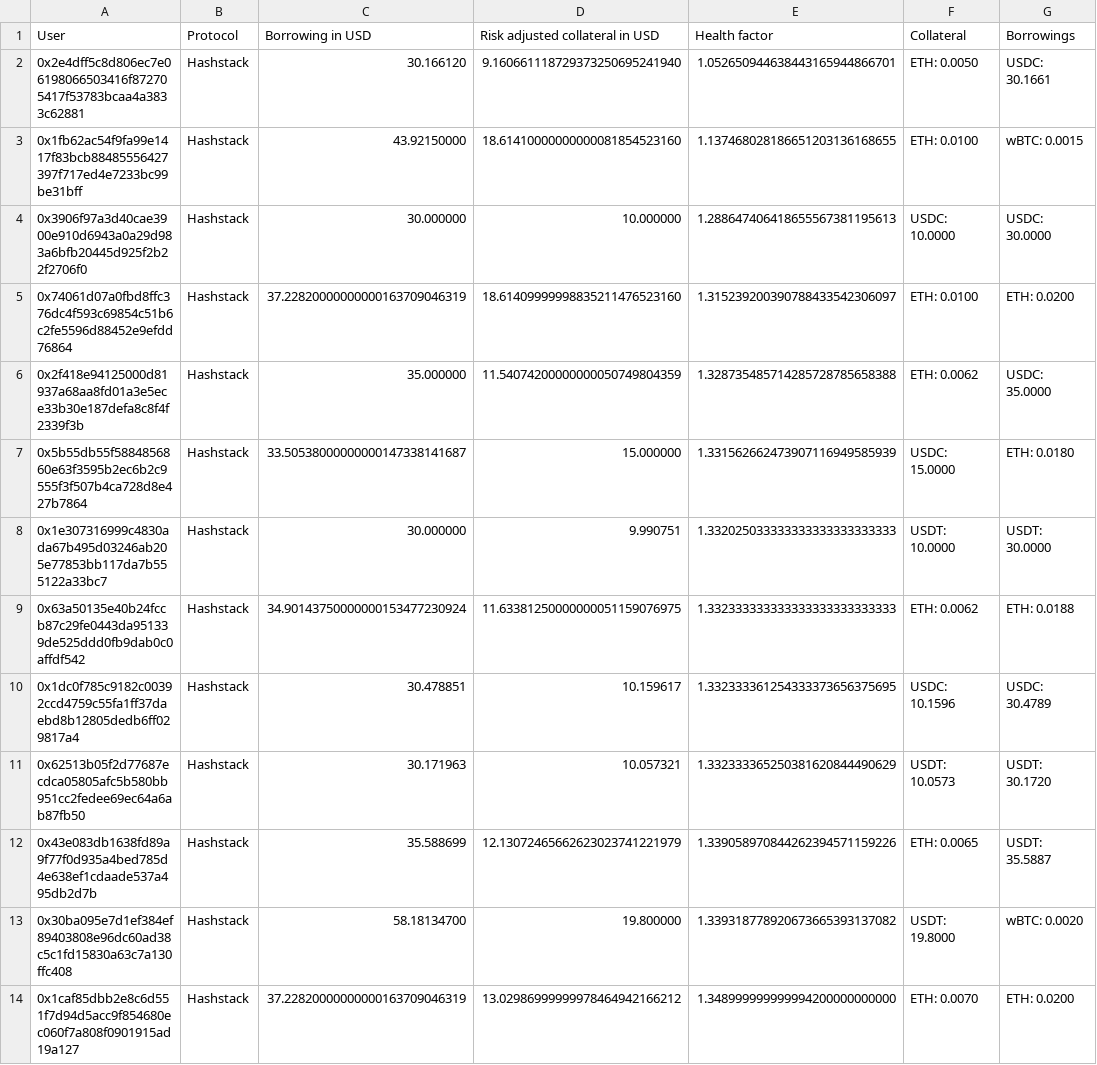
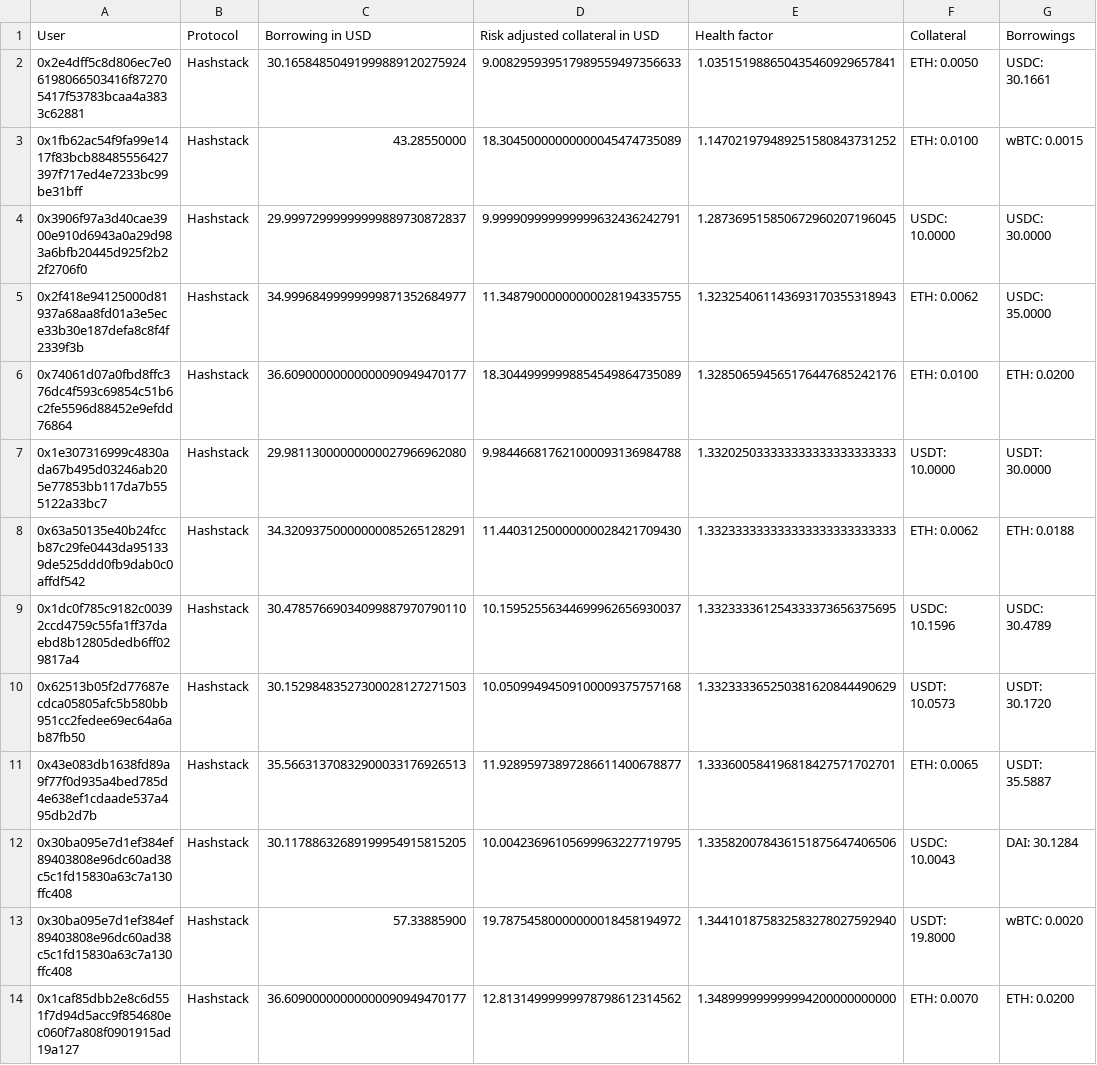
Before and after one commit to CarmineOptions/derisk-research, a CSV file: hashstack_data/small_loans_sample.csv, drawn as a sheet; only a part is shown; the diff covers the shown part only.

```diff
--- a/hashstack_data/small_loans_sample.csv
+++ b/hashstack_data/small_loans_sample.csv
@@ -1,14 +1,14 @@
 User,Protocol,Borrowing in USD,Risk adjusted collateral in USD,Health factor,Collateral,Borrowings
-0x2e4dff5c8d806ec7e06198066503416f872705417f53783bcaa4a3833c62881,Hashstack,30.166120,9.160661118729373250695241940,1.052650944638443165944866701,ETH: 0.0050,USDC: 30.1661
-0x1fb62ac54f9fa99e1417f83bcb88485556427397f717ed4e7233bc99be31bff,Hashstack,43.92150000,18.61410000000000081854523160,1.137468028186651203136168655,ETH: 0.0100,wBTC: 0.0015
-0x3906f97a3d40cae3900e910d6943a0a29d983a6bfb20445d925f2b22f2706f0,Hashstack,30.000000,10.000000,1.288647406418655567381195613,USDC: 10.0000,USDC: 30.0000
-0x74061d07a0fbd8ffc376dc4f593c69854c51b6c2fe5596d88452e9efdd76864,Hashstack,37.22820000000000163709046319,18.61409999998835211476523160,1.315239200390788433542306097,ETH: 0.0100,ETH: 0.0200
-0x2f418e94125000d81937a68aa8fd01a3e5ece33b30e187defa8c8f4f2339f3b,Hashstack,35.000000,11.54074200000000050749804359,1.328735485714285728785658388,ETH: 0.0062,USDC: 35.0000
-0x5b55db55f5884856860e63f3595b2ec6b2c9555f3f507b4ca728d8e427b7864,Hashstack,33.50538000000000147338141687,15.000000,1.331562662473907116949585939,USDC: 15.0000,ETH: 0.0180
-0x1e307316999c4830ada67b495d03246ab205e77853bb117da7b555122a33bc7,Hashstack,30.000000,9.990751,1.332025033333333333333333333,USDT: 10.0000,USDT: 30.0000
-0x63a50135e40b24fccb87c29fe0443da951339de525ddd0fb9dab0c0affdf542,Hashstack,34.90143750000000153477230924,11.63381250000000051159076975,1.332333333333333333333333333,ETH: 0.0062,ETH: 0.0188
-0x1dc0f785c9182c00392ccd4759c55fa1ff37daebd8b12805dedb6ff029817a4,Hashstack,30.478851,10.159617,1.332333361254333373656375695,USDC: 10.1596,USDC: 30.4789
-0x62513b05f2d77687ecdca05805afc5b580bb951cc2fedee69ec64a6ab87fb50,Hashstack,30.171963,10.057321,1.332333365250381620844490629,USDT: 10.0573,USDT: 30.1720
-0x43e083db1638fd89a9f77f0d935a4bed785d4e638ef1cdaade537a495db2d7b,Hashstack,35.588699,12.13072465662623023741221979,1.339058970844262394571159226,ETH: 0.0065,USDT: 35.5887
-0x30ba095e7d1ef384ef89403808e96dc60ad38c5c1fd15830a63c7a130ffc408,Hashstack,58.18134700,19.800000,1.339318778920673665393137082,USDT: 19.8000,wBTC: 0.0020
-0x1caf85dbb2e8c6d551f7d94d5acc9f854680ec060f7a808f0901915ad19a127,Hashstack,37.22820000000000163709046319,13.02986999999978464942166212,1.348999999999994200000000000,ETH: 0.0070,ETH: 0.0200
+0x2e4dff5c8d806ec7e06198066503416f872705417f53783bcaa4a3833c62881,Hashstack,30.16584850491999889120275924,9.008295939517989559497356633,1.035151988650435460929657841,ETH: 0.0050,USDC: 30.1661
+0x1fb62ac54f9fa99e1417f83bcb88485556427397f717ed4e7233bc99be31bff,Hashstack,43.28550000,18.30450000000000045474735089,1.147021979489251580843731252,ETH: 0.0100,wBTC: 0.0015
+0x3906f97a3d40cae3900e910d6943a0a29d983a6bfb20445d925f2b22f2706f0,Hashstack,29.99972999999999889730872837,9.999909999999999632436242791,1.287369515850672960207196045,USDC: 10.0000,USDC: 30.0000
+0x2f418e94125000d81937a68aa8fd01a3e5ece33b30e187defa8c8f4f2339f3b,Hashstack,34.99968499999999871352684977,11.34879000000000028194335755,1.323254061143693170355318943,ETH: 0.0062,USDC: 35.0000
+0x74061d07a0fbd8ffc376dc4f593c69854c51b6c2fe5596d88452e9efdd76864,Hashstack,36.60900000000000090949470177,18.30449999998854549864735089,1.328506594565176447685242176,ETH: 0.0100,ETH: 0.0200
+0x1e307316999c4830ada67b495d03246ab205e77853bb117da7b555122a33bc7,Hashstack,29.98113000000000027966962080,9.984466817621000093136984788,1.332025033333333333333333333,USDT: 10.0000,USDT: 30.0000
+0x63a50135e40b24fccb87c29fe0443da951339de525ddd0fb9dab0c0affdf542,Hashstack,34.32093750000000085265128291,11.44031250000000028421709430,1.332333333333333333333333333,ETH: 0.0062,ETH: 0.0188
+0x1dc0f785c9182c00392ccd4759c55fa1ff37daebd8b12805dedb6ff029817a4,Hashstack,30.47857669034099887970790110,10.15952556344699962656930037,1.332333361254333373656375695,USDC: 10.1596,USDC: 30.4789
+0x62513b05f2d77687ecdca05805afc5b580bb951cc2fedee69ec64a6ab87fb50,Hashstack,30.15298483527300028127271503,10.05099494509100009375757168,1.332333365250381620844490629,USDT: 10.0573,USDT: 30.1720
+0x43e083db1638fd89a9f77f0d935a4bed785d4e638ef1cdaade537a495db2d7b,Hashstack,35.56631370832900033176926513,11.92895973897286611400678877,1.333600584196818427571702701,ETH: 0.0065,USDT: 35.5887
+0x30ba095e7d1ef384ef89403808e96dc60ad38c5c1fd15830a63c7a130ffc408,Hashstack,30.11788632689199954915815205,10.00423696105699963227719795,1.335820078436151875647406506,USDC: 10.0043,DAI: 30.1284
+0x30ba095e7d1ef384ef89403808e96dc60ad38c5c1fd15830a63c7a130ffc408,Hashstack,57.33885900,19.78754580000000018458194972,1.344101875832583278027592940,USDT: 19.8000,wBTC: 0.0020
+0x1caf85dbb2e8c6d551f7d94d5acc9f854680ec060f7a808f0901915ad19a127,Hashstack,36.60900000000000090949470177,12.81314999999978798612314562,1.348999999999994200000000000,ETH: 0.0070,ETH: 0.0200
```
Also changed, not shown: 3 added rows, 3 removed rows and 11 edited cells elsewhere in this file, data/large_loans_sample.csv, hashstack_data/ETH-USDC.csv, 15 other files.
